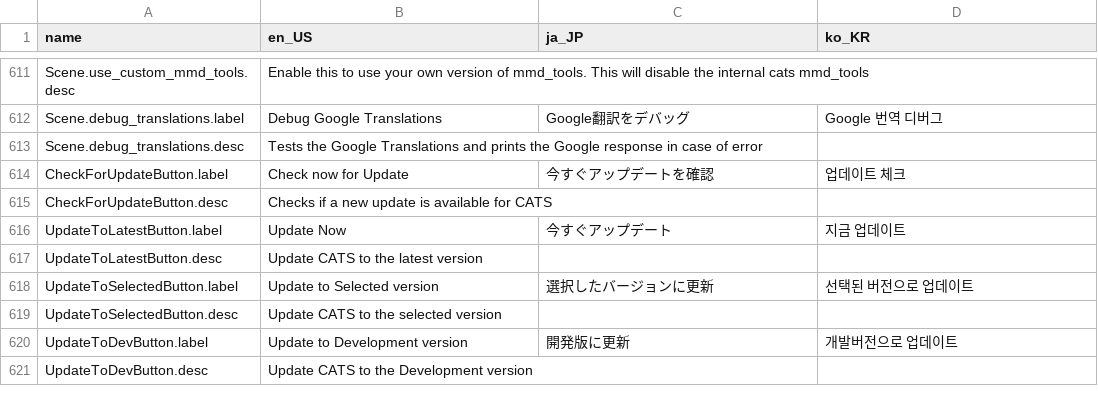
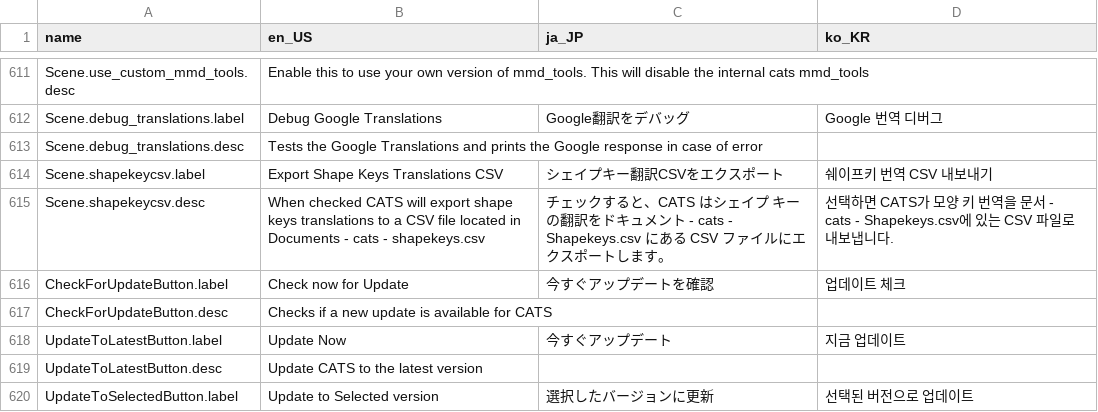
Before and after one commit to teamneoneko/Cats-Blender-Plugin-Unofficial-, a CSV file: resources/translations.csv, drawn as a sheet; only a part is shown, gaps mark what is left out; the shorter side is filled out with more unchanged rows.

Commit message:
Add options to export shapekeys tanslations to a csv
This adds a new setting in update and settings called when checked CATS will export shape keys translations to a CSV file located in Documents - cats - shapekeys.csv

This is to complete #51 feature request. This will allow users to easily fix animations and such in Unity as there may break when translating shapekeys as Unity relies on the shapekey name and if that changes it will break the anmination.

```diff
--- a/resources/translations.csv
+++ b/resources/translations.csv
@@ -1009,2 +1009,4 @@ Scene.debug_translations.label,Debug Google Translations,Google翻訳をデバ
 Scene.debug_translations.desc,Tests the Google Translations and prints the Google response in case of error,,
+Scene.shapekeycsv.label,Export Shape Keys Translations CSV,シェイプキー翻訳CSVをエクスポート,쉐이프키 번역 CSV 내보내기
+Scene.shapekeycsv.desc,"When checked CATS will export shape keys translations to a CSV file located in Documents - cats - shapekeys.csv","チェックすると、CATS はシェイプ キーの翻訳をドキュメント - cats - Shapekeys.csv にある CSV ファイルにエクスポートします。","선택하면 CATS가 모양 키 번역을 문서 - cats - Shapekeys.csv에 있는 CSV 파일로 내보냅니다".
 CheckForUpdateButton.label,Check now for Update,今すぐアップデートを確認,업데이트 체크
```
Also changed, not shown: 3 other files.
